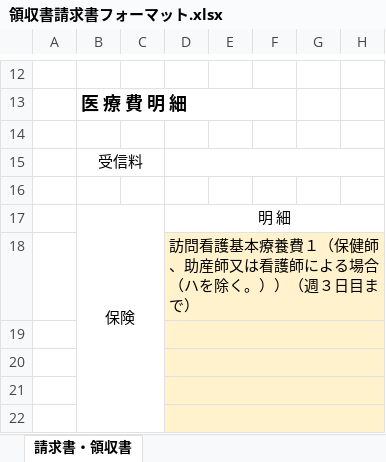
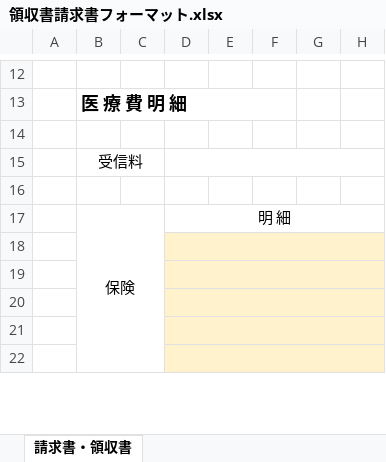
Before and after one commit to bscode-watanabejun/nasreco-visiting-nursing, an Excel workbook: server/templates/領収書請求書フォーマット.xlsx, sheet 請求書・領収書, drawn as a sheet; only a part is shown, gaps mark what is left out; values as stored, in another font and other column widths than the file's, no borders; charts and pictures not drawn; the diff names each change by its address in the sheet, - before the commit and + after, or states it on an @@ line.

```diff
--- a/server/templates/領収書請求書フォーマット.xlsx (sheet 請求書・領収書)
+++ b/server/templates/領収書請求書フォーマット.xlsx (sheet 請求書・領収書)
-D18: 訪問看護基本療養費１（保健師、助産師又は看護師による場合（ハを除く。））（週３日目まで）
+D18: (empty)
```
Also changed, not shown: 1 other file.
